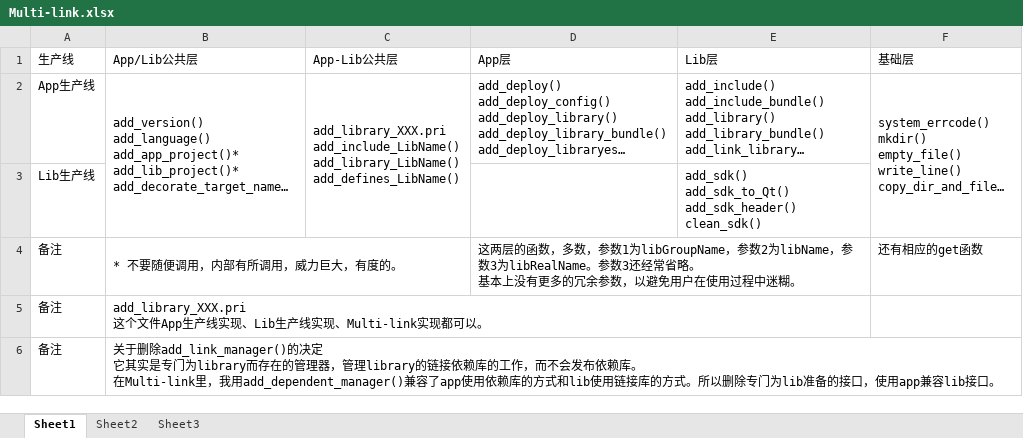
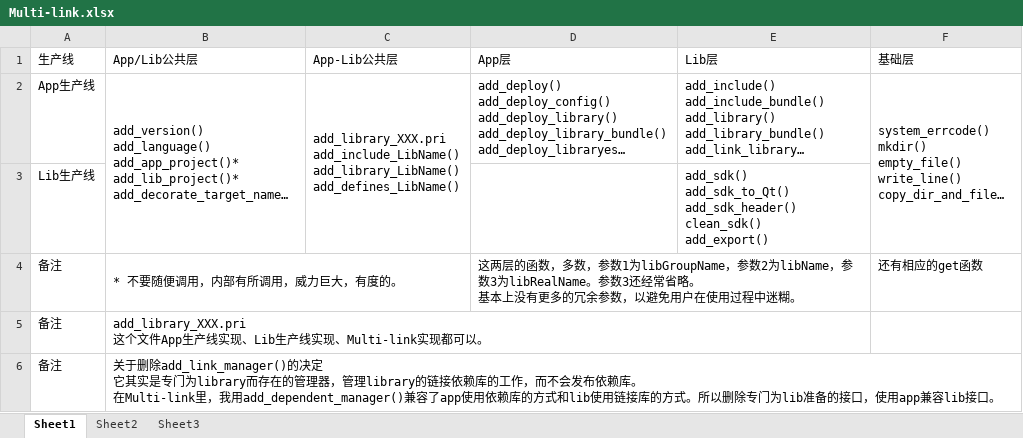
Before and after one commit to AbelTian/multi-link, an Excel workbook: Multi-link.xlsx, sheet Sheet1, drawn as a sheet; long unchanged cells end in …; values as stored, in another font and other column widths than the file's, no borders; ↵ is a line break in a cell; the diff names each change by its address in the sheet, - before the commit and + after, or states it on an @@ line.

```diff
--- a/Multi-link.xlsx (sheet Sheet1)
+++ b/Multi-link.xlsx (sheet Sheet1)
-E3 (Lib层): …add_sdk_header() ↵ clean_sdk()
+E3 (Lib层): …add_sdk_header() ↵ clean_sdk() ↵ add_export()
```
Also changed, not shown: 1 other file.
